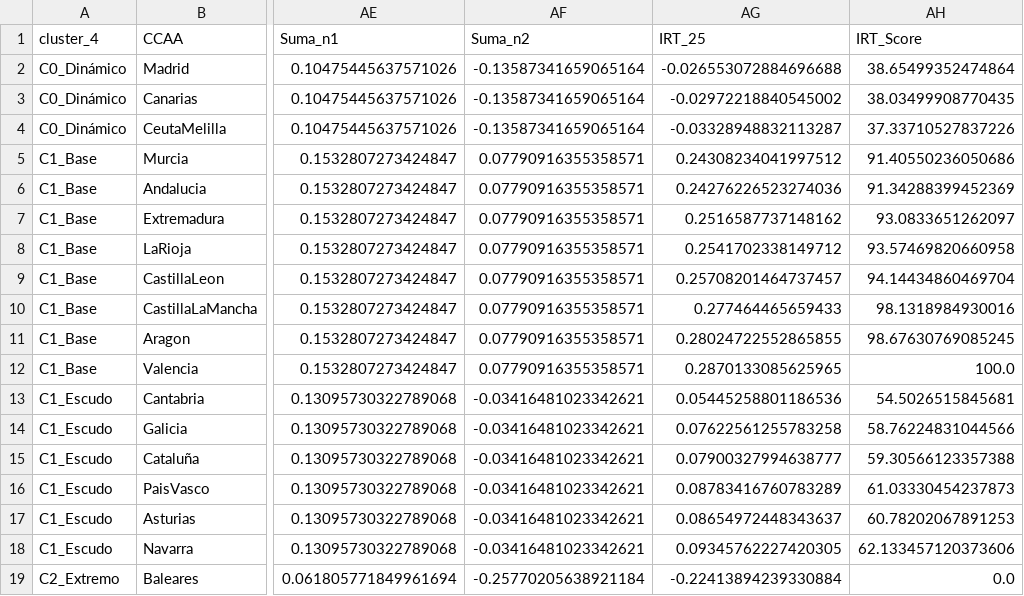
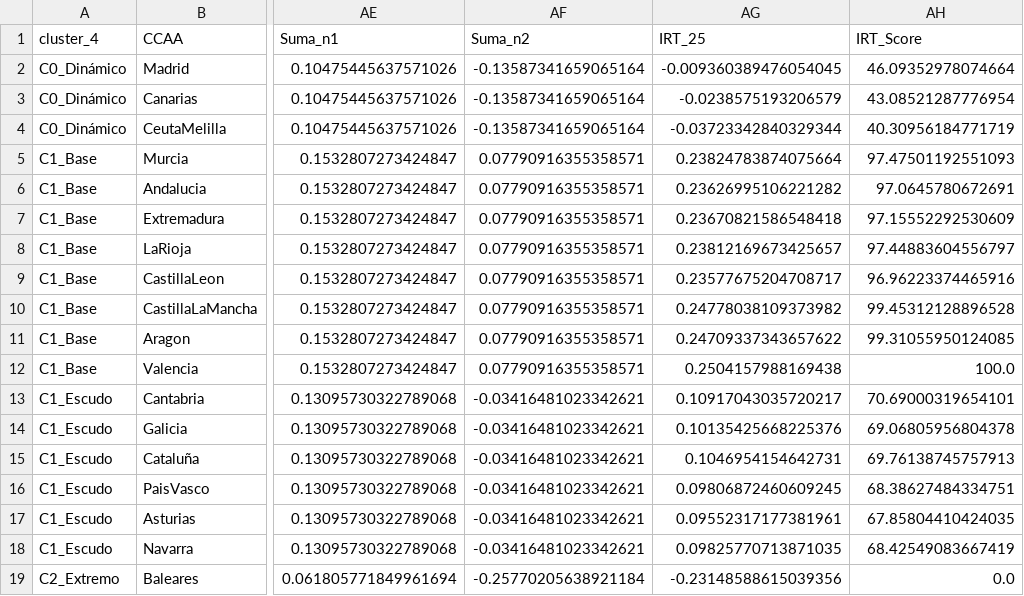
Before and after one commit to LuisaOGH/TFM_archivos, a CSV file: df_final_tfm_maestro.csv, drawn as a sheet; only a part is shown, gaps mark what is left out; the diff names each change by its address in the sheet, - before the commit and + after, or states it on an @@ line.

Commit message:
Actualizando df_final_tfm_maestro.csv desde Colab

```diff
--- a/df_final_tfm_maestro.csv
+++ b/df_final_tfm_maestro.csv
-AG2 (IRT_25): -0.026553072884696688
+AG2 (IRT_25): -0.009360389476054045
-AH2 (IRT_Score): 38.65499352474864
+AH2 (IRT_Score): 46.09352978074664
-AG3 (IRT_25): -0.02972218840545002
+AG3 (IRT_25): -0.0238575193206579
-AH3 (IRT_Score): 38.03499908770435
+AH3 (IRT_Score): 43.08521287776954
-AG4 (IRT_25): -0.03328948832113287
+AG4 (IRT_25): -0.03723342840329344
-AH4 (IRT_Score): 37.33710527837226
+AH4 (IRT_Score): 40.30956184771719
-AG5 (IRT_25): 0.24308234041997512
+AG5 (IRT_25): 0.23824783874075664
-AH5 (IRT_Score): 91.40550236050686
+AH5 (IRT_Score): 97.47501192551093
-AG6 (IRT_25): 0.24276226523274036
+AG6 (IRT_25): 0.23626995106221282
-AH6 (IRT_Score): 91.34288399452369
+AH6 (IRT_Score): 97.0645780672691
-AG7 (IRT_25): 0.2516587737148162
+AG7 (IRT_25): 0.23670821586548418
-AH7 (IRT_Score): 93.0833651262097
+AH7 (IRT_Score): 97.15552292530609
-AG8 (IRT_25): 0.2541702338149712
+AG8 (IRT_25): 0.23812169673425657
-AH8 (IRT_Score): 93.57469820660958
+AH8 (IRT_Score): 97.44883604556797
-AG9 (IRT_25): 0.25708201464737457
+AG9 (IRT_25): 0.23577675204708717
-AH9 (IRT_Score): 94.14434860469704
+AH9 (IRT_Score): 96.96223374465916
-AG10 (IRT_25): 0.277464465659433
+AG10 (IRT_25): 0.24778038109373982
-AH10 (IRT_Score): 98.1318984930016
+AH10 (IRT_Score): 99.45312128896528
-AG11 (IRT_25): 0.28024722552865855
+AG11 (IRT_25): 0.24709337343657622
-AH11 (IRT_Score): 98.67630769085245
+AH11 (IRT_Score): 99.31055950124085
-AG12 (IRT_25): 0.2870133085625965
+AG12 (IRT_25): 0.2504157988169438
-AG13 (IRT_25): 0.05445258801186536
+AG13 (IRT_25): 0.10917043035720217
-AH13 (IRT_Score): 54.5026515845681
+AH13 (IRT_Score): 70.69000319654101
-AG14 (IRT_25): 0.07622561255783258
+AG14 (IRT_25): 0.10135425668225376
-AH14 (IRT_Score): 58.76224831044566
+AH14 (IRT_Score): 69.06805956804378
-AG15 (IRT_25): 0.07900327994638777
+AG15 (IRT_25): 0.1046954154642731
-AH15 (IRT_Score): 59.30566123357388
+AH15 (IRT_Score): 69.76138745757913
-AG16 (IRT_25): 0.08783416760783289
+AG16 (IRT_25): 0.09806872460609245
-AH16 (IRT_Score): 61.03330454237873
+AH16 (IRT_Score): 68.38627484334751
-AG17 (IRT_25): 0.08654972448343637
+AG17 (IRT_25): 0.09552317177381961
-AH17 (IRT_Score): 60.78202067891253
+AH17 (IRT_Score): 67.85804410424035
-AG18 (IRT_25): 0.09345762227420305
+AG18 (IRT_25): 0.09825770713871035
-AH18 (IRT_Score): 62.133457120373606
+AH18 (IRT_Score): 68.42549083667419
-AG19 (IRT_25): -0.22413894239330884
+AG19 (IRT_25): -0.23148588615039356
```
